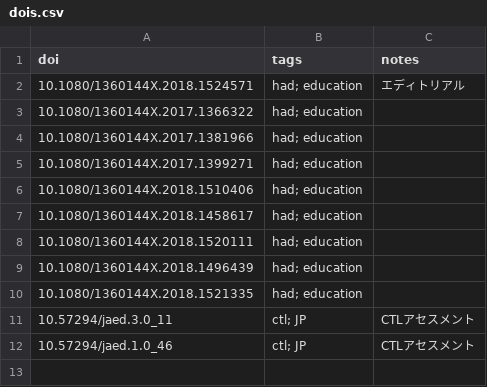
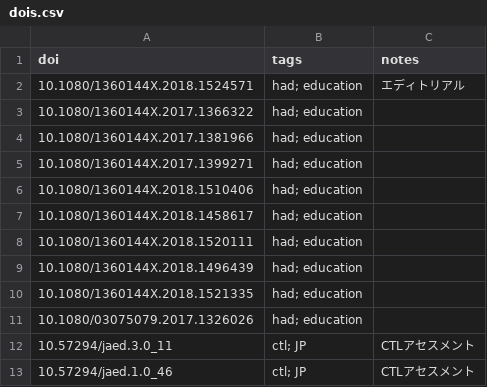
Before and after one commit to kimikazu/ks-academic-constellation, a CSV file: docs/dois.csv, drawn as a sheet; the diff names each change by its address in the sheet, - before the commit and + after, or states it on an @@ line.

Commit message:
Update dois.csv

```diff
--- a/docs/dois.csv
+++ b/docs/dois.csv
+row 11: 10.1080/03075079.2017.1326026 | had; education
```
